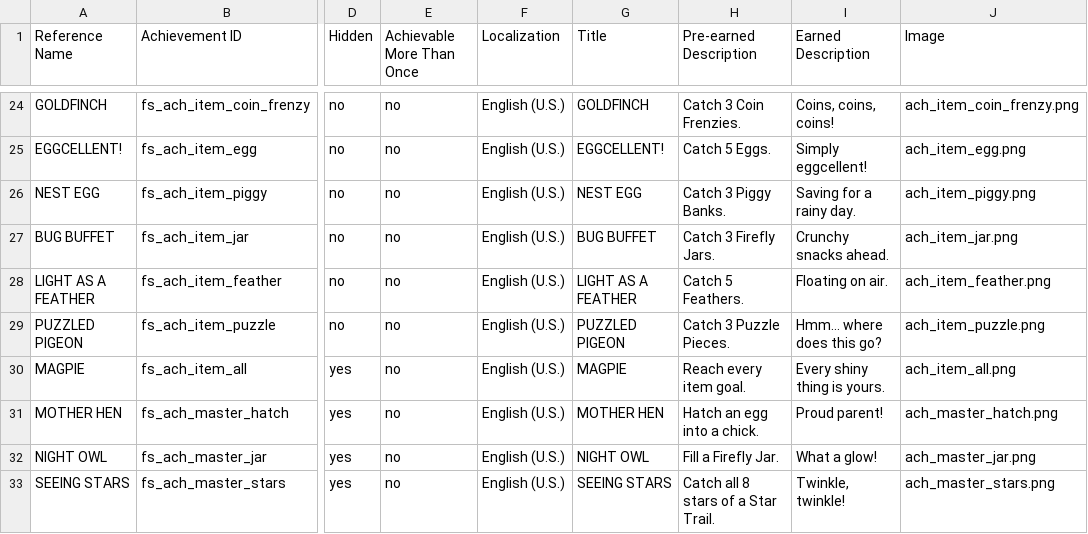
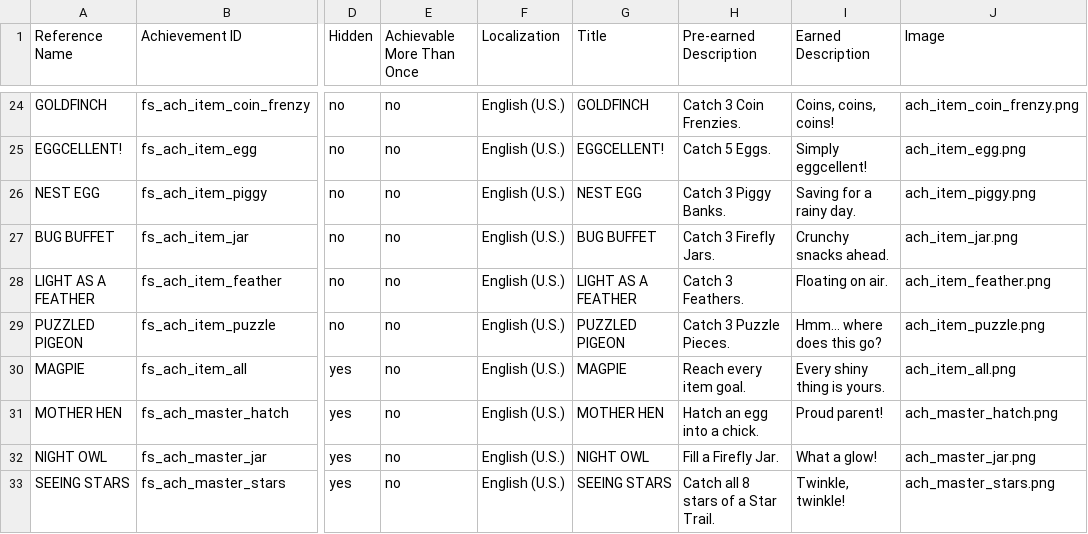
Before and after one commit to hiesem/flappy_spikes, a CSV file: store/achievements/ios/achievements_ios.csv, drawn as a sheet; only a part is shown, gaps mark what is left out; the diff names each change by its address in the sheet, - before the commit and + after, or states it on an @@ line.

```diff
--- a/store/achievements/ios/achievements_ios.csv
+++ b/store/achievements/ios/achievements_ios.csv
-H28 (Pre-earned Description): Catch 5 Feathers.
+H28 (Pre-earned Description): Catch 3 Feathers.
```
Also changed, not shown: 4 other files.
